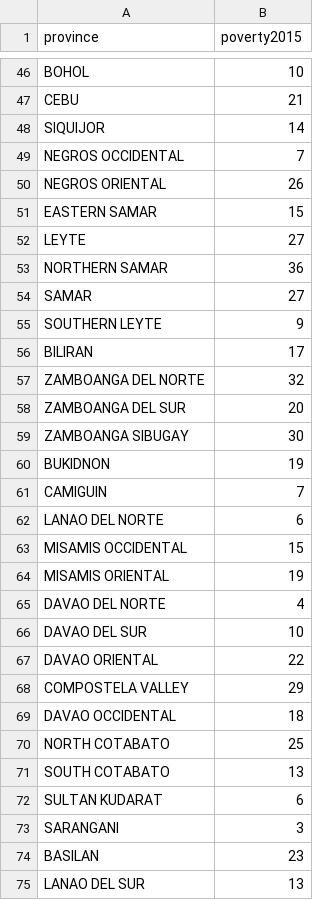
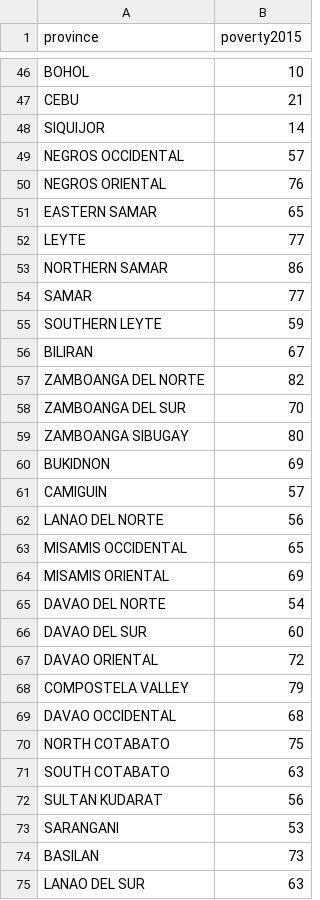
Before and after one commit to thinkingmachines/cartogramph, a CSV file: demo/data/random.csv (was demo/data/random_numbers.csv), drawn as a sheet; only a part is shown, gaps mark what is left out; the diff covers the shown part only.

```diff
--- a/demo/data/random_numbers.csv
+++ b/demo/data/random.csv
@@ -48,28 +48,28 @@ CEBU,21
 SIQUIJOR,14
-NEGROS OCCIDENTAL,7
-NEGROS ORIENTAL,26
-EASTERN SAMAR,15
-LEYTE,27
-NORTHERN SAMAR,36
-SAMAR,27
-SOUTHERN LEYTE,9
-BILIRAN,17
-ZAMBOANGA DEL NORTE,32
-ZAMBOANGA DEL SUR,20
-ZAMBOANGA SIBUGAY,30
-BUKIDNON,19
-CAMIGUIN,7
-LANAO DEL NORTE,6
-MISAMIS OCCIDENTAL,15
-MISAMIS ORIENTAL,19
-DAVAO DEL NORTE,4
-DAVAO DEL SUR,10
-DAVAO ORIENTAL,22
-COMPOSTELA VALLEY,29
-DAVAO OCCIDENTAL,18
-NORTH COTABATO,25
-SOUTH COTABATO,13
-SULTAN KUDARAT,6
-SARANGANI,3
-BASILAN,23
-LANAO DEL SUR,13
+NEGROS OCCIDENTAL,57
+NEGROS ORIENTAL,76
+EASTERN SAMAR,65
+LEYTE,77
+NORTHERN SAMAR,86
+SAMAR,77
+SOUTHERN LEYTE,59
+BILIRAN,67
+ZAMBOANGA DEL NORTE,82
+ZAMBOANGA DEL SUR,70
+ZAMBOANGA SIBUGAY,80
+BUKIDNON,69
+CAMIGUIN,57
+LANAO DEL NORTE,56
+MISAMIS OCCIDENTAL,65
+MISAMIS ORIENTAL,69
+DAVAO DEL NORTE,54
+DAVAO DEL SUR,60
+DAVAO ORIENTAL,72
+COMPOSTELA VALLEY,79
+DAVAO OCCIDENTAL,68
+NORTH COTABATO,75
+SOUTH COTABATO,63
+SULTAN KUDARAT,56
+SARANGANI,53
+BASILAN,73
+LANAO DEL SUR,63
```
Also changed, not shown: 8 edited cells elsewhere in this file, 4 other files.
